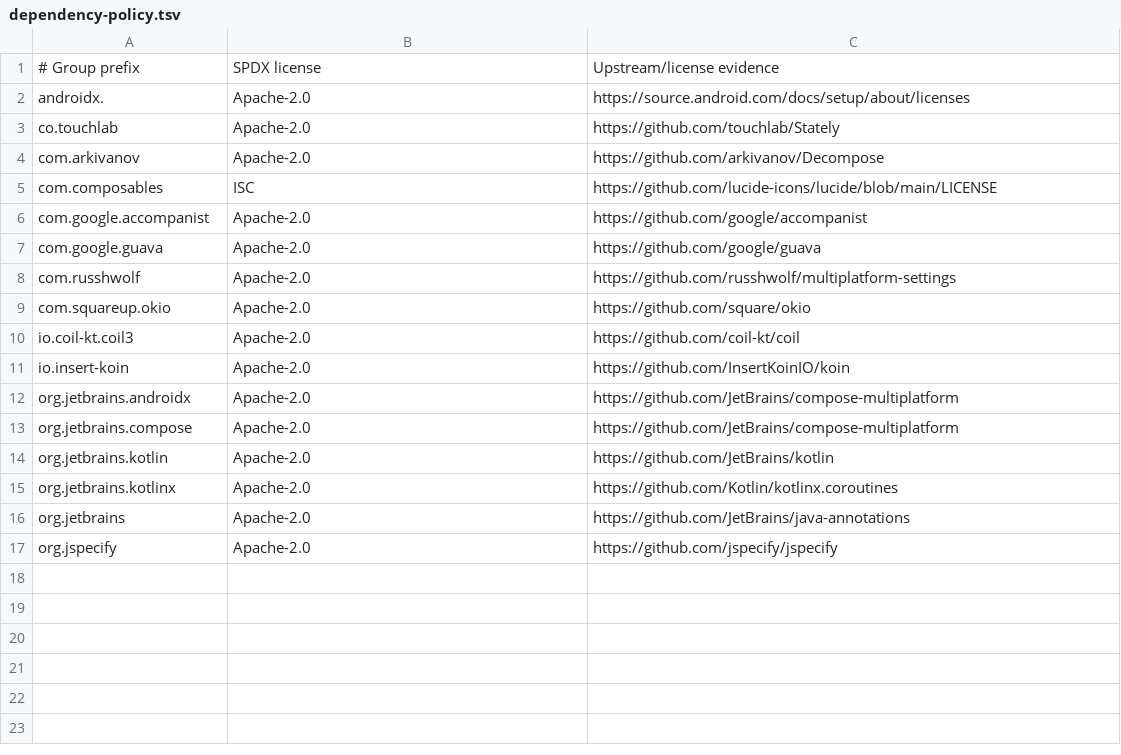
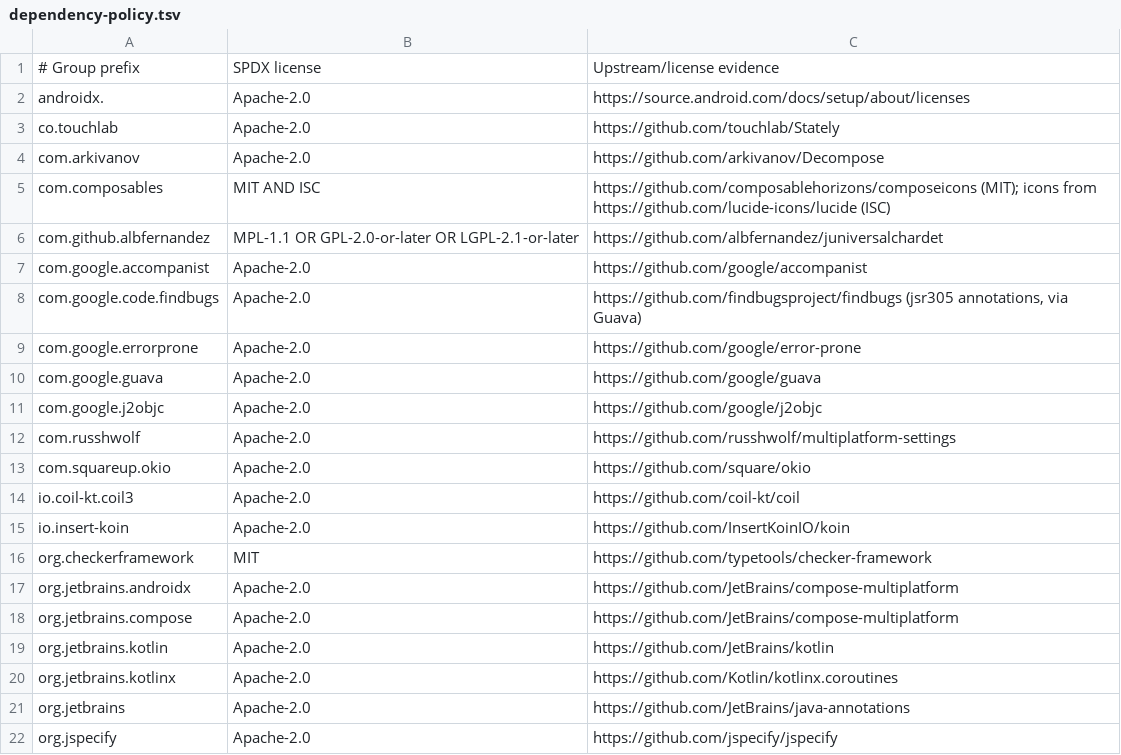
Before and after one commit to LinDevHard/sakuro, a TSV file: licenses/dependency-policy.tsv, drawn as a sheet.

```diff
--- a/licenses/dependency-policy.tsv
+++ b/licenses/dependency-policy.tsv
@@ -4,5 +4,9 @@ co.touchlab	Apache-2.0	https://github.com/touchlab/Stately
 com.arkivanov	Apache-2.0	https://github.com/arkivanov/Decompose
-com.composables	ISC	https://github.com/lucide-icons/lucide/blob/main/LICENSE
+com.composables	MIT AND ISC	https://github.com/composablehorizons/composeicons (MIT); icons from https://github.com/lucide-icons/lucide (ISC)
+com.github.albfernandez	MPL-1.1 OR GPL-2.0-or-later OR LGPL-2.1-or-later	https://github.com/albfernandez/juniversalchardet
 com.google.accompanist	Apache-2.0	https://github.com/google/accompanist
+com.google.code.findbugs	Apache-2.0	https://github.com/findbugsproject/findbugs (jsr305 annotations, via Guava)
+com.google.errorprone	Apache-2.0	https://github.com/google/error-prone
 com.google.guava	Apache-2.0	https://github.com/google/guava
+com.google.j2objc	Apache-2.0	https://github.com/google/j2objc
 com.russhwolf	Apache-2.0	https://github.com/russhwolf/multiplatform-settings
@@ -11,2 +15,3 @@ io.coil-kt.coil3	Apache-2.0	https://github.com/coil-kt/coil
 io.insert-koin	Apache-2.0	https://github.com/InsertKoinIO/koin
+org.checkerframework	MIT	https://github.com/typetools/checker-framework
 org.jetbrains.androidx	Apache-2.0	https://github.com/JetBrains/compose-multiplatform
```
Also changed, not shown: 7 other files.
